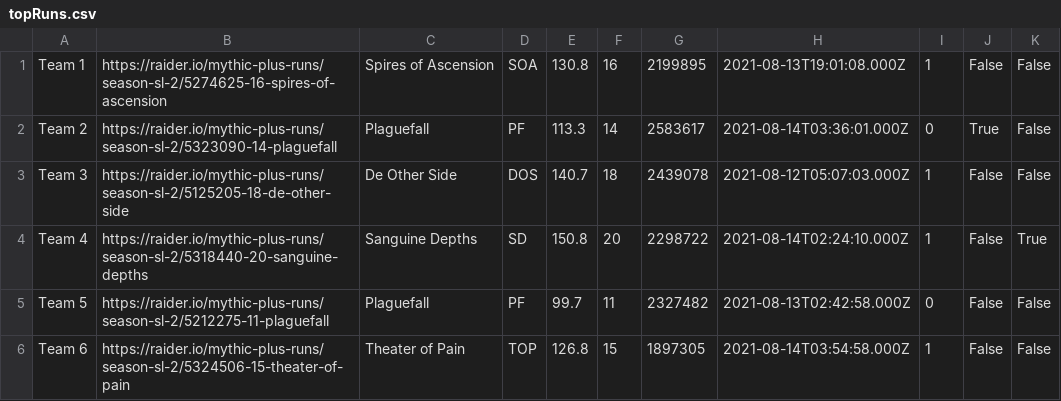
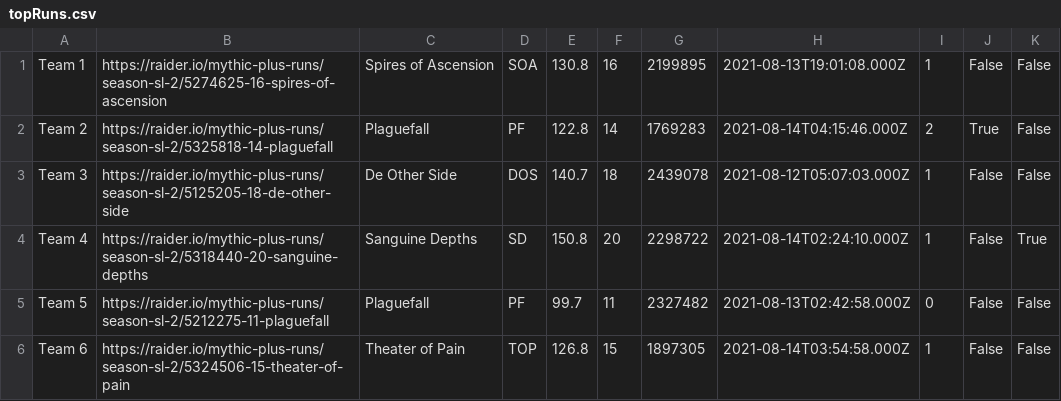
Before and after one commit to 4very/mplus_leaderboard, a CSV file: data/topRuns.csv, drawn as a sheet.

```diff
--- a/data/topRuns.csv
+++ b/data/topRuns.csv
@@ -1,3 +1,3 @@
 Team 1,https://raider.io/mythic-plus-runs/season-sl-2/5274625-16-spires-of-ascension,Spires of Ascension,SOA,130.8,16,2199895,2021-08-13T19:01:08.000Z,1,False,False,
-Team 2,https://raider.io/mythic-plus-runs/season-sl-2/5323090-14-plaguefall,Plaguefall,PF,113.3,14,2583617,2021-08-14T03:36:01.000Z,0,True,False,
+Team 2,https://raider.io/mythic-plus-runs/season-sl-2/5325818-14-plaguefall,Plaguefall,PF,122.8,14,1769283,2021-08-14T04:15:46.000Z,2,True,False,
 Team 3,https://raider.io/mythic-plus-runs/season-sl-2/5125205-18-de-other-side,De Other Side,DOS,140.7,18,2439078,2021-08-12T05:07:03.000Z,1,False,False,
```
Also changed, not shown: data/runs.csv, data/teams.csv, 1 other file.
